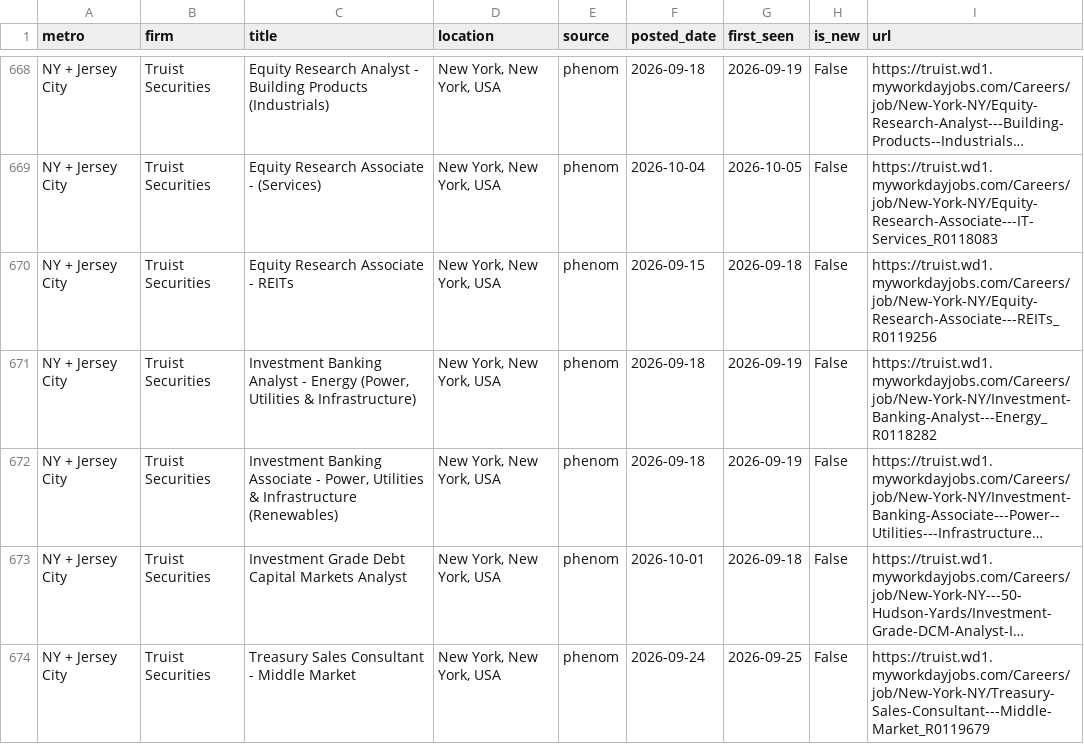
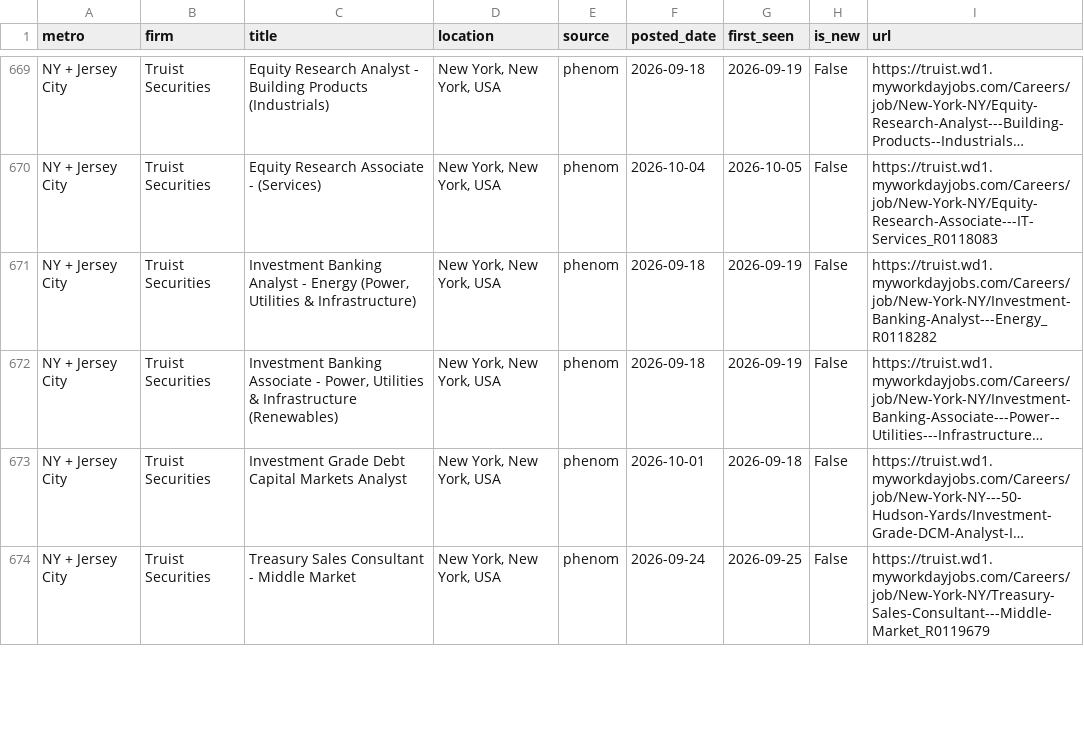
Before and after one commit to nakuljadeja08/Street-Watch, a CSV file: street_watch_jobs.csv, drawn as a sheet; only a part is shown, gaps mark what is left out; long unchanged cells end in …; removed rows and columns are numbered as before the commit, all else as after; the diff covers the shown part only; the diff names each change by its address in the sheet, - before the commit and + after, or states it on an @@ line.

```diff
--- a/street_watch_jobs.csv
+++ b/street_watch_jobs.csv
-row 670: NY + Jersey City | Truist Securities | Equity Research Associate - REITs | New York, New York, USA | phenom | 2026-09-15 | 2026-09-18 | False | https://truist.wd1.myworkdayjobs.com/Careers/job/New-York-NY/Equity-Research-Associate---REITs_R0119256
```
Also changed, not shown: 11 added rows, 6 removed rows, 1 moved row and 5 edited cells elsewhere in this file, 3 other files.
